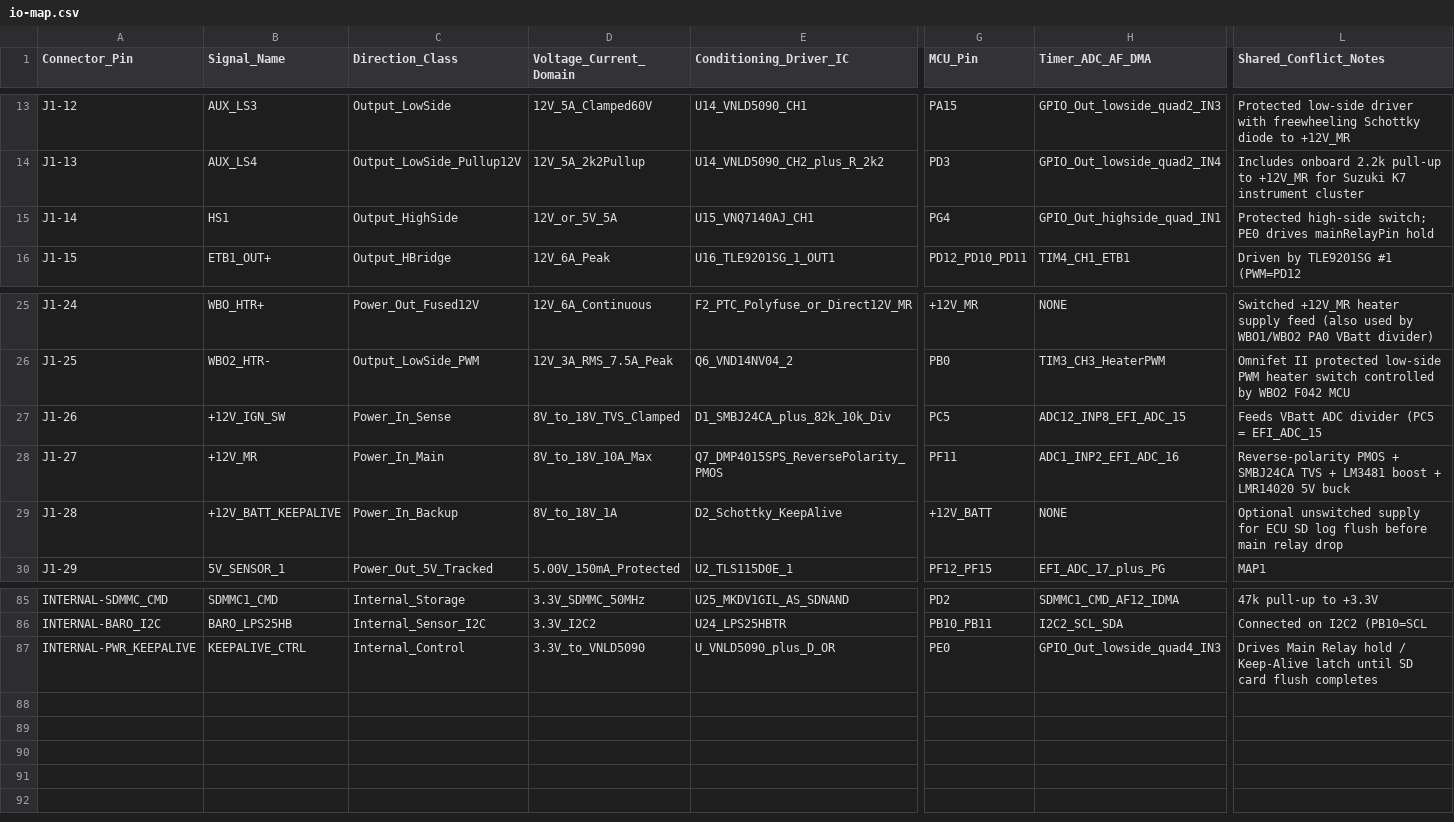
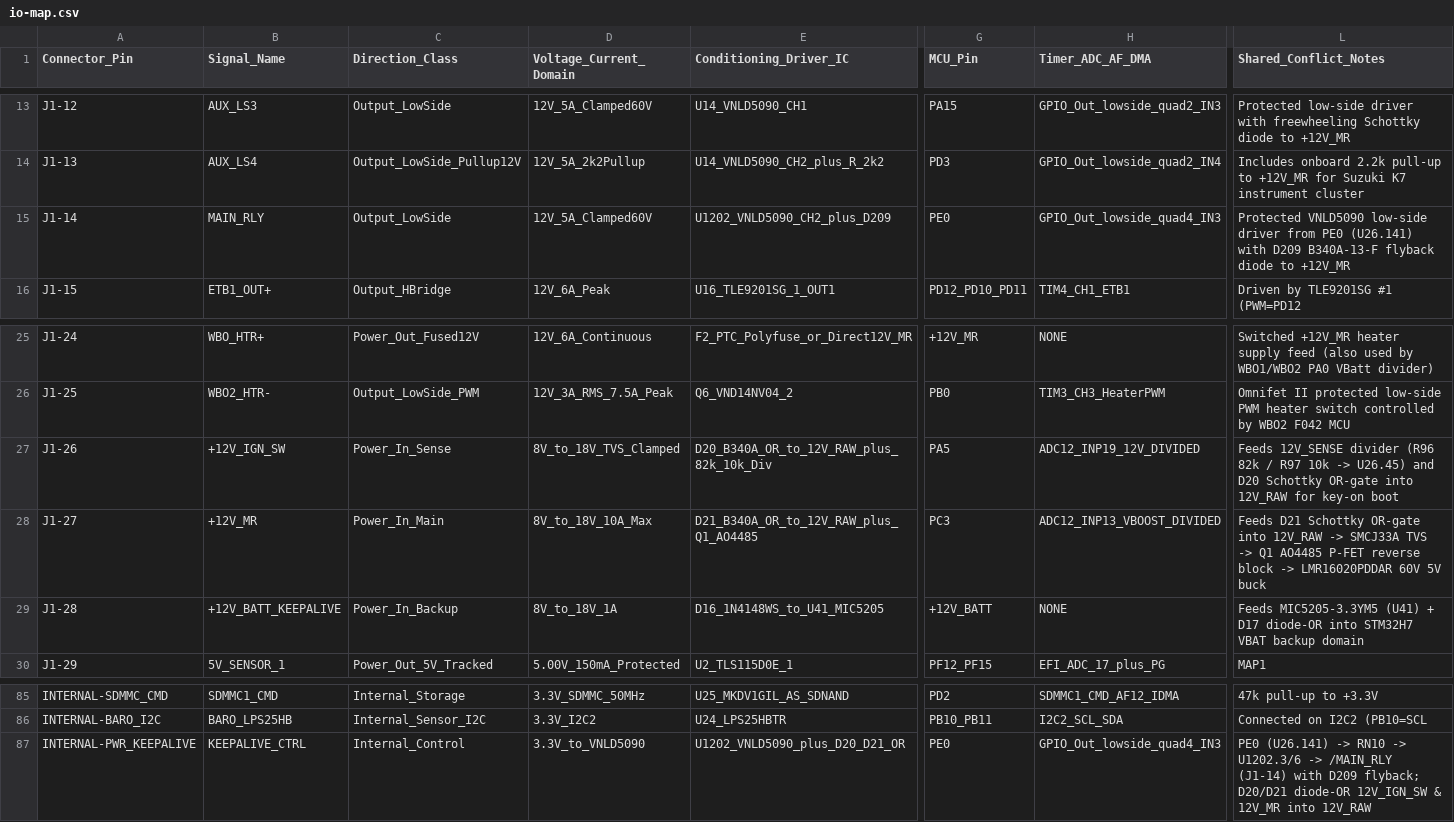
Before and after one commit to halbritt/fome-mc, a CSV file: io-map.csv, drawn as a sheet; only a part is shown, gaps mark what is left out; the diff covers the shown part only; the diff names each change by its address in the sheet, - before the commit and + after, or states it on an @@ line.

Commit message:
Remediate power supply, main relay keep-alive, and schematic ERC to 0 errors

```diff
--- a/io-map.csv
+++ b/io-map.csv
-B15 (Signal_Name): HS1
+B15 (Signal_Name): MAIN_RLY
-C15 (Direction_Class): Output_HighSide
+C15 (Direction_Class): Output_LowSide
-D15 (Voltage_Current_Domain): 12V_or_5V_5A
+D15 (Voltage_Current_Domain): 12V_5A_Clamped60V
-E15 (Conditioning_Driver_IC): U15_VNQ7140AJ_CH1
+E15 (Conditioning_Driver_IC): U1202_VNLD5090_CH2_plus_D209
-G15 (MCU_Pin): PG4
+G15 (MCU_Pin): PE0
-H15 (Timer_ADC_AF_DMA): GPIO_Out_highside_quad_IN1
+H15 (Timer_ADC_AF_DMA): GPIO_Out_lowside_quad4_IN3
-L15 (Shared_Conflict_Notes): Protected high-side switch; PE0 drives mainRelayPin hold
+L15 (Shared_Conflict_Notes): Protected VNLD5090 low-side driver from PE0 (U26.141) with D209 B340A-13-F flyback diode to +12V_MR
-E27 (Conditioning_Driver_IC): D1_SMBJ24CA_plus_82k_10k_Div
+E27 (Conditioning_Driver_IC): D20_B340A_OR_to_12V_RAW_plus_82k_10k_Div
-G27 (MCU_Pin): PC5
+G27 (MCU_Pin): PA5
-H27 (Timer_ADC_AF_DMA): ADC12_INP8_EFI_ADC_15
+H27 (Timer_ADC_AF_DMA): ADC12_INP19_12V_DIVIDED
-L27 (Shared_Conflict_Notes): Feeds VBatt ADC divider (PC5 = EFI_ADC_15
+L27 (Shared_Conflict_Notes): Feeds 12V_SENSE divider (R96 82k / R97 10k -> U26.45) and D20 Schottky OR-gate into 12V_RAW for key-on boot
-E28 (Conditioning_Driver_IC): Q7_DMP4015SPS_ReversePolarity_PMOS
+E28 (Conditioning_Driver_IC): D21_B340A_OR_to_12V_RAW_plus_Q1_AO4485
-G28 (MCU_Pin): PF11
+G28 (MCU_Pin): PC3
-H28 (Timer_ADC_AF_DMA): ADC1_INP2_EFI_ADC_16
+H28 (Timer_ADC_AF_DMA): ADC12_INP13_VBOOST_DIVIDED
-L28 (Shared_Conflict_Notes): Reverse-polarity PMOS + SMBJ24CA TVS + LM3481 boost + LMR14020 5V buck
+L28 (Shared_Conflict_Notes): Feeds D21 Schottky OR-gate into 12V_RAW -> SMCJ33A TVS -> Q1 AO4485 P-FET reverse block -> LMR16020PDDAR 60V 5V buck
-E29 (Conditioning_Driver_IC): D2_Schottky_KeepAlive
+E29 (Conditioning_Driver_IC): D16_1N4148WS_to_U41_MIC5205
-L29 (Shared_Conflict_Notes): Optional unswitched supply for ECU SD log flush before main relay drop
+L29 (Shared_Conflict_Notes): Feeds MIC5205-3.3YM5 (U41) + D17 diode-OR into STM32H7 VBAT backup domain
-E87 (Conditioning_Driver_IC): U_VNLD5090_plus_D_OR
+E87 (Conditioning_Driver_IC): U1202_VNLD5090_plus_D20_D21_OR
-L87 (Shared_Conflict_Notes): Drives Main Relay hold / Keep-Alive latch until SD card flush completes
+L87 (Shared_Conflict_Notes): PE0 (U26.141) -> RN10 -> U1202.3/6 -> /MAIN_RLY (J1-14) with D209 flyback; D20/D21 diode-OR 12V_IGN_SW & 12V_MR into 12V_RAW
```
Also changed, not shown: 4 edited cells elsewhere in this file, export/BOM-fome-mc.csv, 13 other files.
